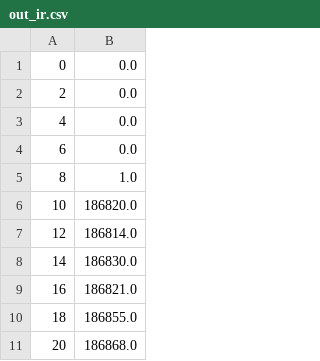
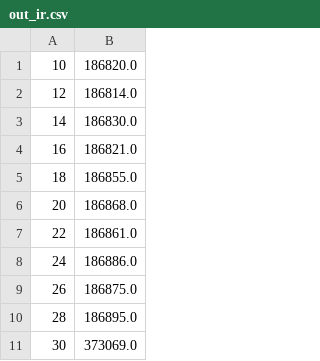
Before and after one commit to Thecave3/BioWatchAnalyzer, a CSV file: out_ir.csv, drawn as a sheet; only a part is shown; the shorter side is filled out with more unchanged rows; the diff names each change by its address in the sheet, - before the commit and + after, or states it on an @@ line.

```diff
--- a/out_ir.csv
+++ b/out_ir.csv
-row 1: 0 | 0.0
-row 2: 2 | 0.0
-row 3: 4 | 0.0
-row 4: 6 | 0.0
-row 5: 8 | 1.0
```
Also changed, not shown: out_red.csv, 2 other files.
